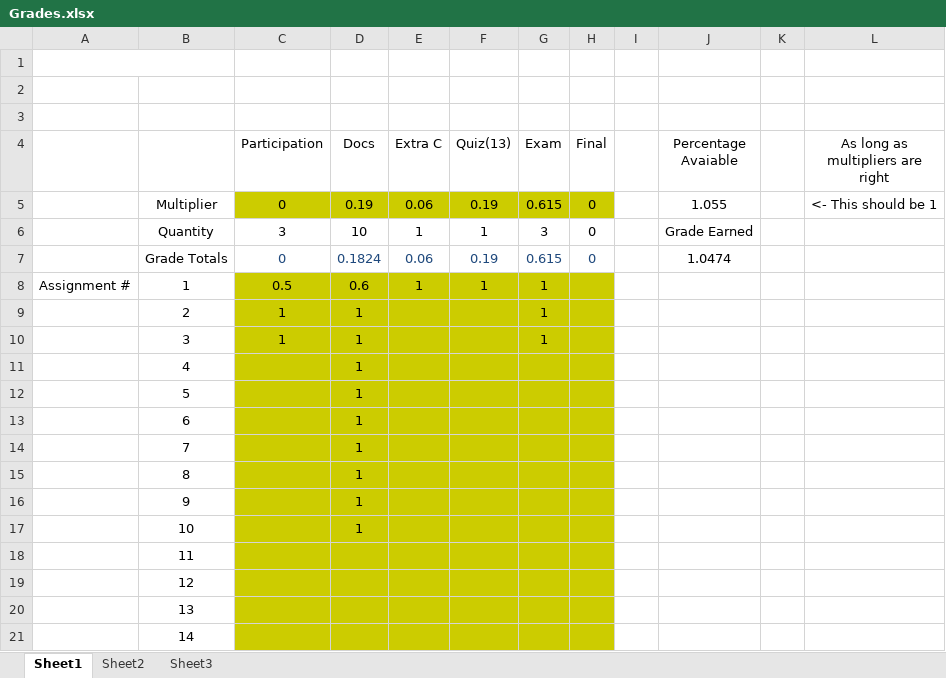
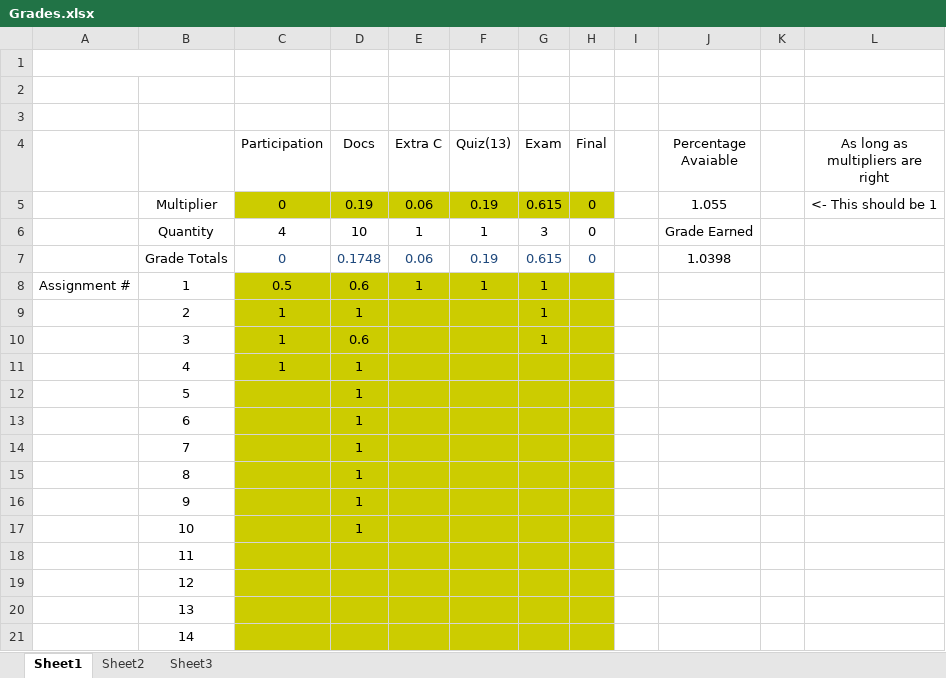
Before and after one commit to AlexLundinEducational/UTDSpring2019, an Excel workbook: 2.1-HIST-1302.005/Grades.xlsx, sheet Sheet1, drawn as a sheet; values as stored, in another font and other column widths than the file's, no borders; the diff names each change by its address in the sheet, - before the commit and + after, or states it on an @@ line.

```diff
--- a/2.1-HIST-1302.005/Grades.xlsx (sheet Sheet1)
+++ b/2.1-HIST-1302.005/Grades.xlsx (sheet Sheet1)
-C6 (Participation): 3
+C6 (Participation): 4
-D7 (Docs): 0.1824
+D7 (Docs): 0.1748
-J7 (Percentage Avaiable): 1.0474
+J7 (Percentage Avaiable): 1.0398
-D10 (Docs): 1
+D10 (Docs): 0.6
-C11 (Participation): (empty)
+C11 (Participation): 1
```
Also changed, not shown: 1 other file.
